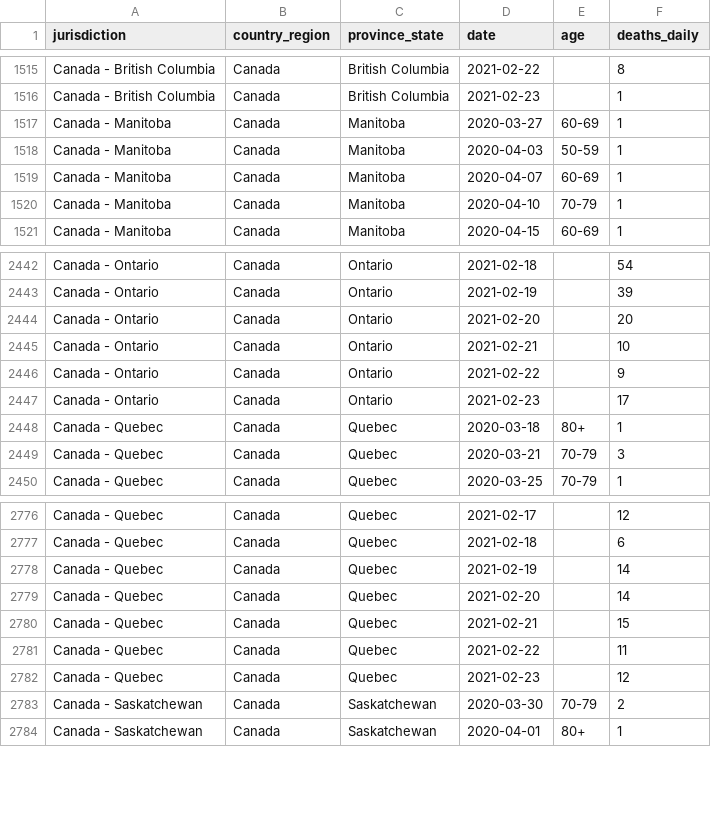
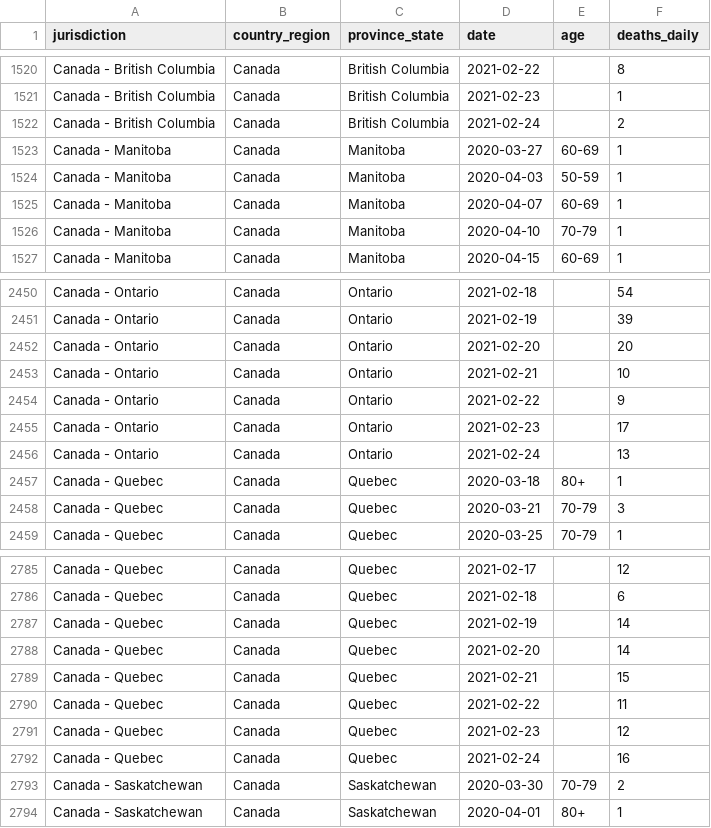
Before and after one commit to ApexRMS/covid19sim, a CSV file: data/deaths-detailed-canada-output.csv, drawn as a sheet; only a part is shown, gaps mark what is left out; the diff covers the shown part only.

```diff
--- a/data/deaths-detailed-canada-output.csv
+++ b/data/deaths-detailed-canada-output.csv
@@ -1516,2 +1521,3 @@ Canada - British Columbia,Canada,British Columbia,2021-02-22,,8
 Canada - British Columbia,Canada,British Columbia,2021-02-23,,1
+Canada - British Columbia,Canada,British Columbia,2021-02-24,,2
 Canada - Manitoba,Canada,Manitoba,2020-03-27,60-69,1
@@ -2447,2 +2455,3 @@ Canada - Ontario,Canada,Ontario,2021-02-22,,9
 Canada - Ontario,Canada,Ontario,2021-02-23,,17
+Canada - Ontario,Canada,Ontario,2021-02-24,,13
 Canada - Quebec,Canada,Quebec,2020-03-18,80+,1
@@ -2782,2 +2791,3 @@ Canada - Quebec,Canada,Quebec,2021-02-22,,11
 Canada - Quebec,Canada,Quebec,2021-02-23,,12
+Canada - Quebec,Canada,Quebec,2021-02-24,,16
 Canada - Saskatchewan,Canada,Saskatchewan,2020-03-30,70-79,2
```
Also changed, not shown: 9 added rows elsewhere in this file, 2 other files.
